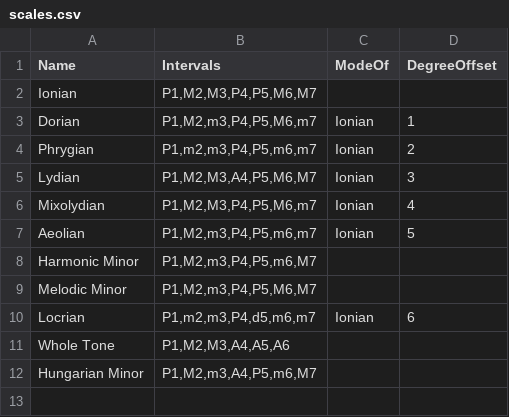
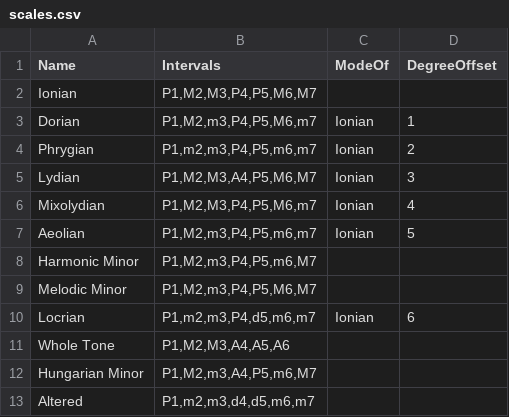
Before and after one commit to SymenTimmermans/chordy, a CSV file: data/scales.csv, drawn as a sheet.

Commit message:
Added altered scale and test

```diff
--- a/data/scales.csv
+++ b/data/scales.csv
@@ -12 +12,2 @@ Whole Tone;P1,M2,M3,A4,A5,A6;;
 Hungarian Minor;P1,M2,m3,A4,P5,m6,M7;;
+Altered;P1,m2,m3,d4,d5,m6,m7;;
```
Also changed, not shown: 4 other files.
